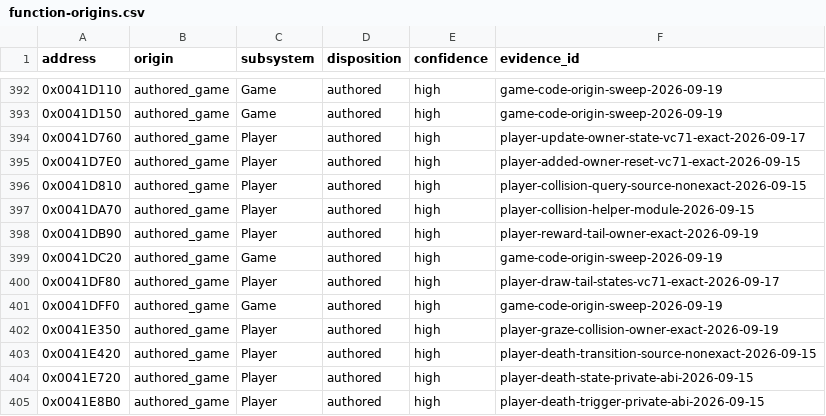
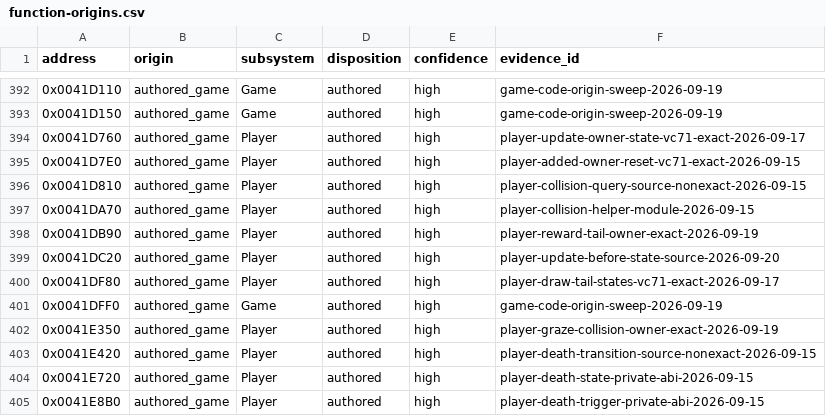
Before and after one commit to N0zoM1z0/th09, a CSV file: config/function-origins.csv, drawn as a sheet; only a part is shown, gaps mark what is left out.

```diff
--- a/config/function-origins.csv
+++ b/config/function-origins.csv
@@ -398,3 +398,3 @@ address,origin,subsystem,disposition,confidence,evidence_id
 0x0041DB90,authored_game,Player,authored,high,player-reward-tail-owner-exact-2026-09-19
-0x0041DC20,authored_game,Game,authored,high,game-code-origin-sweep-2026-09-19
+0x0041DC20,authored_game,Player,authored,high,player-update-before-state-source-2026-09-20
 0x0041DF80,authored_game,Player,authored,high,player-draw-tail-states-vc71-exact-2026-09-17
```
Also changed, not shown: config/functions.csv, config/reccmp-functions.csv, 6 other files.
